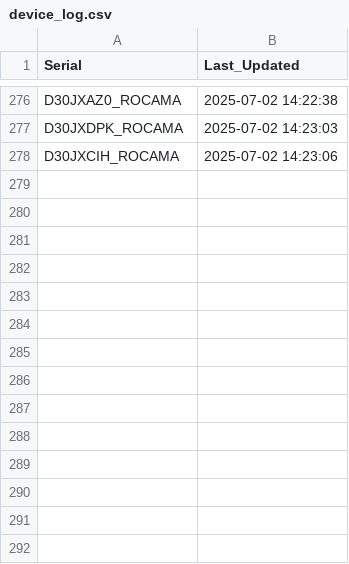
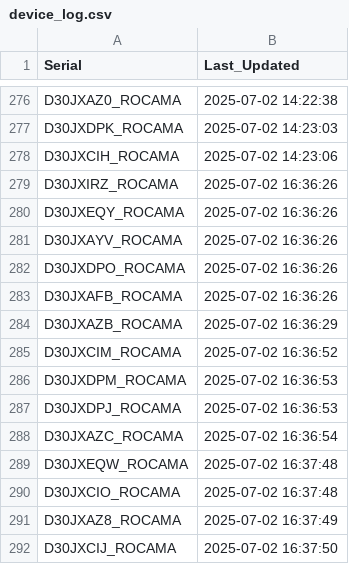
Before and after one commit to gganada/Huenit_update_repo, a CSV file: logs/device_log.csv, drawn as a sheet; only a part is shown, gaps mark what is left out; the diff names each change by its address in the sheet, - before the commit and + after, or states it on an @@ line.

Commit message:
🎯 K210 펌웨어 업데이트 완료 - 총 291개 장치 로그 업데이트

```diff
--- a/logs/device_log.csv
+++ b/logs/device_log.csv
+row 279: D30JXIRZ_ROCAMA | 2025-07-02 16:36:26
+row 280: D30JXEQY_ROCAMA | 2025-07-02 16:36:26
+row 281: D30JXAYV_ROCAMA | 2025-07-02 16:36:26
+row 282: D30JXDPO_ROCAMA | 2025-07-02 16:36:26
+row 283: D30JXAFB_ROCAMA | 2025-07-02 16:36:26
+row 284: D30JXAZB_ROCAMA | 2025-07-02 16:36:29
+row 285: D30JXCIM_ROCAMA | 2025-07-02 16:36:52
+row 286: D30JXDPM_ROCAMA | 2025-07-02 16:36:53
+row 287: D30JXDPJ_ROCAMA | 2025-07-02 16:36:53
+row 288: D30JXAZC_ROCAMA | 2025-07-02 16:36:54
+row 289: D30JXEQW_ROCAMA | 2025-07-02 16:37:48
+row 290: D30JXCIO_ROCAMA | 2025-07-02 16:37:48
+row 291: D30JXAZ8_ROCAMA | 2025-07-02 16:37:49
+row 292: D30JXCIJ_ROCAMA | 2025-07-02 16:37:50
```
